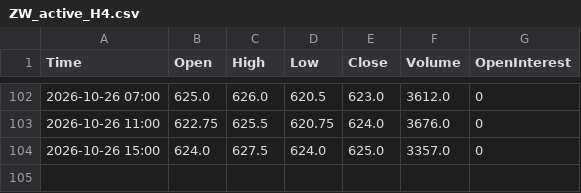
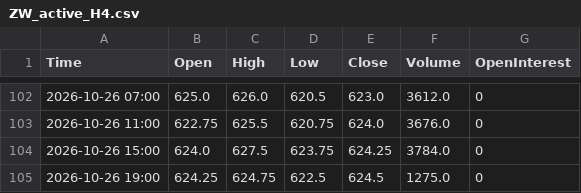
Before and after one commit to Thang-Cbot/dashboard, a CSV file: Data/output/ZW_active_H4.csv, drawn as a sheet; only a part is shown, gaps mark what is left out.

```diff
--- a/Data/output/ZW_active_H4.csv
+++ b/Data/output/ZW_active_H4.csv
@@ -103,2 +103,3 @@ Time,Open,High,Low,Close,Volume,OpenInterest
 2026-10-26 11:00,622.75,625.5,620.75,624.0,3676.0,0
-2026-10-26 15:00,624.0,627.5,624.0,625.0,3357.0,0
+2026-10-26 15:00,624.0,627.5,623.75,624.25,3784.0,0
+2026-10-26 19:00,624.25,624.75,622.5,624.5,1275.0,0
```
Also changed, not shown: Data/output/ZC_active_H4.csv, 3 other files.
